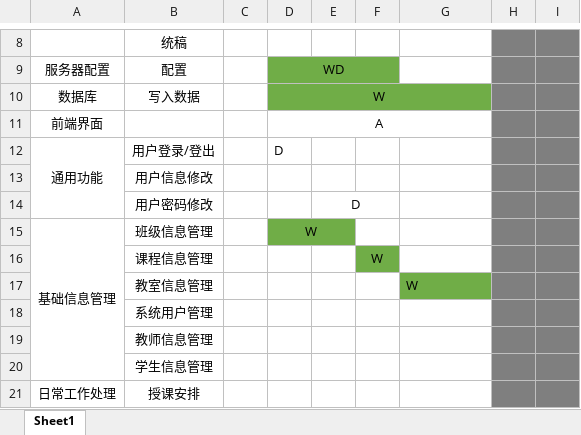
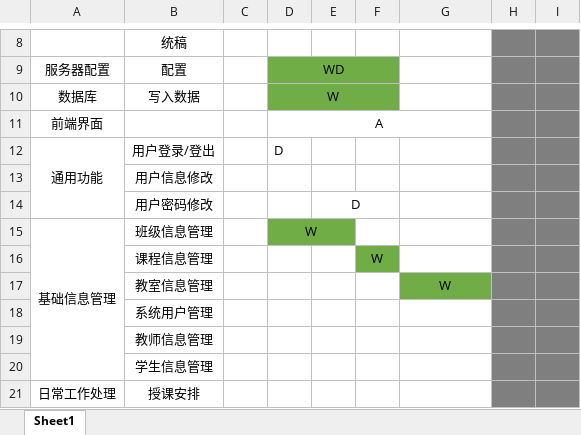
Before and after one commit to wjceizo/Undesigned-programe, an Excel workbook: 任务分配.xlsx, sheet Sheet1, drawn as a sheet; only a part is shown, gaps mark what is left out; values as stored, in another font and other column widths than the file's, no borders; the diff names each change by its address in the sheet, - before the commit and + after, or states it on an @@ line.

Commit message:
add xlsx

```diff
--- a/任务分配.xlsx (sheet Sheet1)
+++ b/任务分配.xlsx (sheet Sheet1)
-D10:G10 merged
+D10:F10 merged
-G10 fill: #70AD47
+G10 fill: none
-G17 alignment: left
+G17 alignment: center
```
